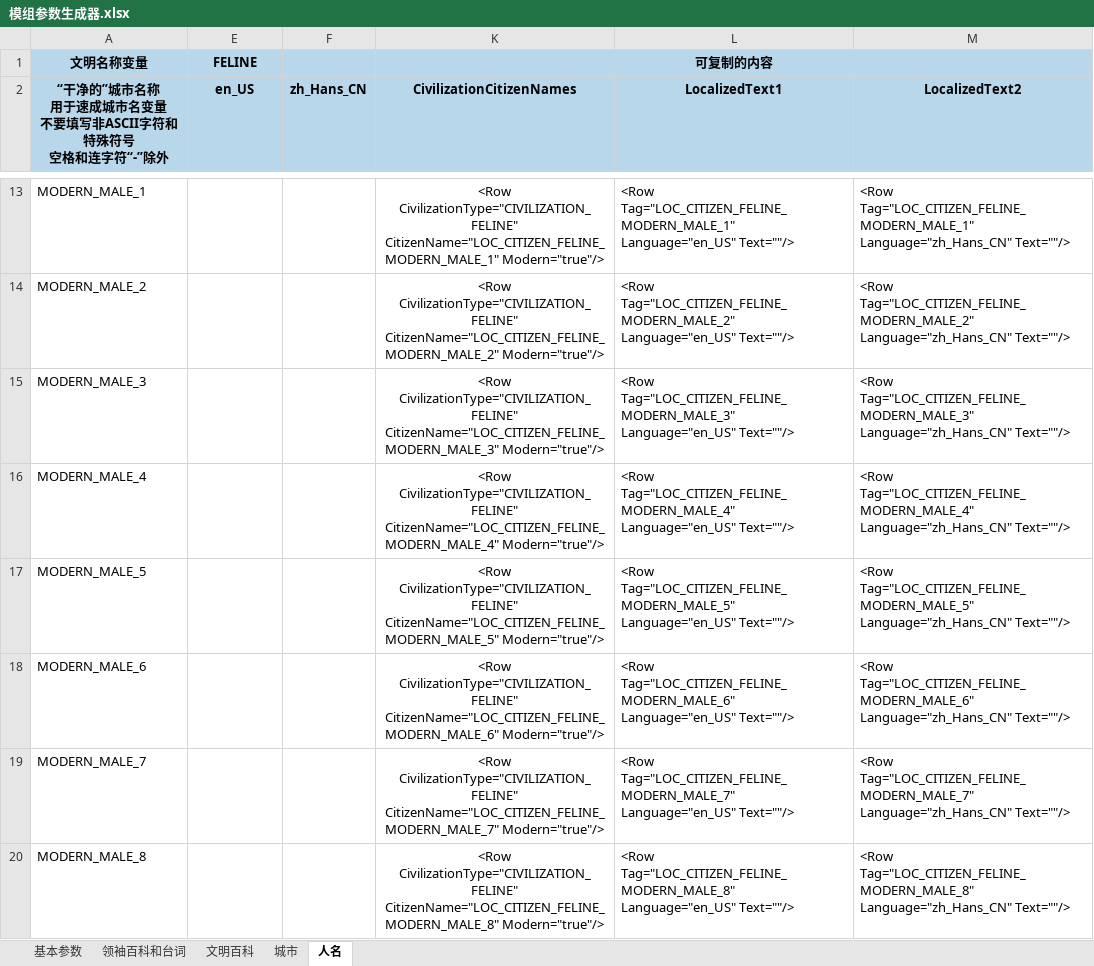
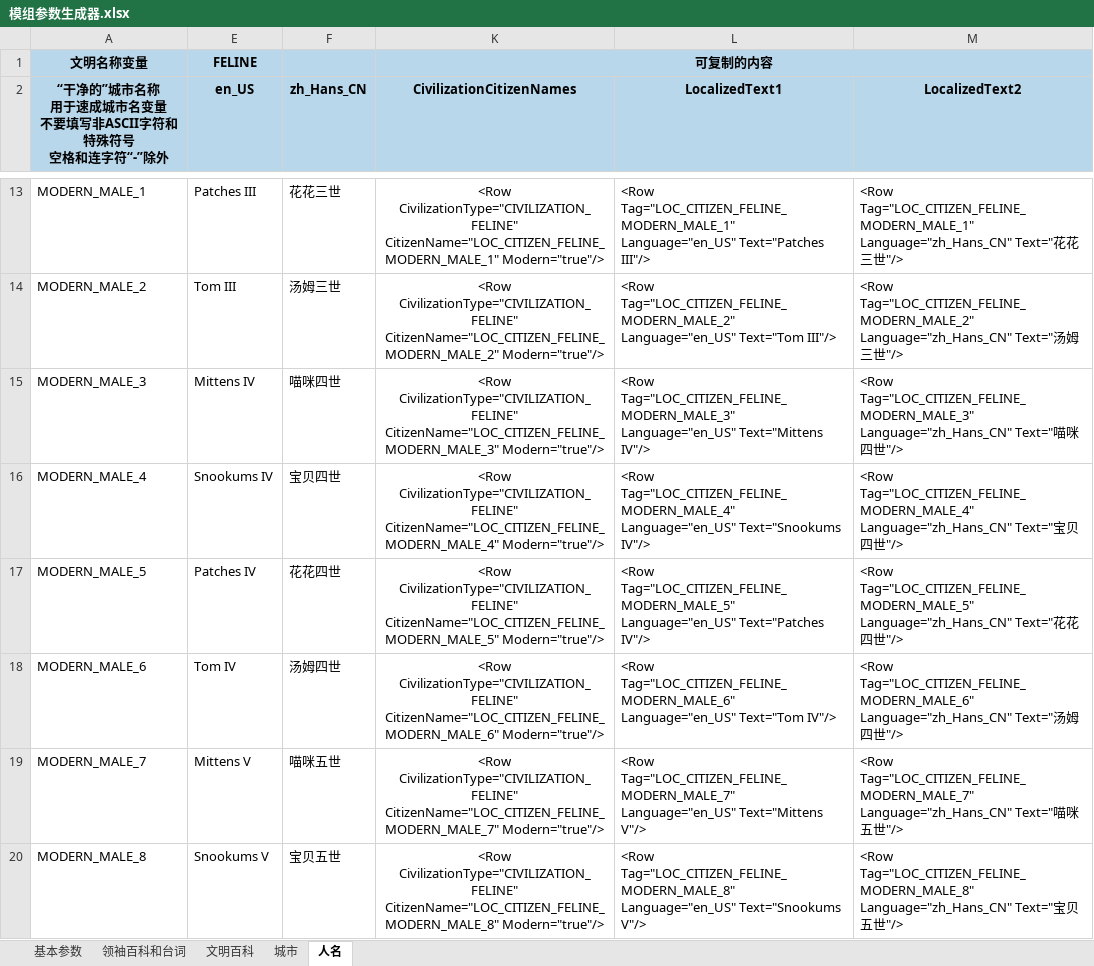
Before and after one commit to dwughjsd/Civ6_Modding_Textbook, an Excel workbook: Assets/模组参数生成器.xlsx, sheet 人名, drawn as a sheet; only a part is shown, gaps mark what is left out; values as stored, in another font and other column widths than the file's, no borders; the diff covers the shown part only; the diff names each change by its address in the sheet, - before the commit and + after, or states it on an @@ line.

```diff
--- a/Assets/模组参数生成器.xlsx (sheet 人名)
+++ b/Assets/模组参数生成器.xlsx (sheet 人名)
-E13 (en_US): (empty)
+E13 (en_US): Patches III
-F13 (zh_Hans_CN): (empty)
+F13 (zh_Hans_CN): 花花三世
-L13 (LocalizedText1): …Tag="LOC_CITIZEN_FELINE_MODERN_MALE_1" Language="en_US" Text=""/>
+L13 (LocalizedText1): …Tag="LOC_CITIZEN_FELINE_MODERN_MALE_1" Language="en_US" Text="Patches III"/>
-M13 (LocalizedText2): …Tag="LOC_CITIZEN_FELINE_MODERN_MALE_1" Language="zh_Hans_CN" Text=""/>
+M13 (LocalizedText2): …Tag="LOC_CITIZEN_FELINE_MODERN_MALE_1" Language="zh_Hans_CN" Text="花花三世"/>
-E14 (en_US): (empty)
+E14 (en_US): Tom III
-F14 (zh_Hans_CN): (empty)
+F14 (zh_Hans_CN): 汤姆三世
-L14 (LocalizedText1): …Tag="LOC_CITIZEN_FELINE_MODERN_MALE_2" Language="en_US" Text=""/>
+L14 (LocalizedText1): …Tag="LOC_CITIZEN_FELINE_MODERN_MALE_2" Language="en_US" Text="Tom III"/>
-M14 (LocalizedText2): …Tag="LOC_CITIZEN_FELINE_MODERN_MALE_2" Language="zh_Hans_CN" Text=""/>
+M14 (LocalizedText2): …Tag="LOC_CITIZEN_FELINE_MODERN_MALE_2" Language="zh_Hans_CN" Text="汤姆三世"/>
-E15 (en_US): (empty)
+E15 (en_US): Mittens IV
-F15 (zh_Hans_CN): (empty)
+F15 (zh_Hans_CN): 喵咪四世
-L15 (LocalizedText1): …Tag="LOC_CITIZEN_FELINE_MODERN_MALE_3" Language="en_US" Text=""/>
+L15 (LocalizedText1): …Tag="LOC_CITIZEN_FELINE_MODERN_MALE_3" Language="en_US" Text="Mittens IV"/>
-M15 (LocalizedText2): …Tag="LOC_CITIZEN_FELINE_MODERN_MALE_3" Language="zh_Hans_CN" Text=""/>
+M15 (LocalizedText2): …Tag="LOC_CITIZEN_FELINE_MODERN_MALE_3" Language="zh_Hans_CN" Text="喵咪四世"/>
-E16 (en_US): (empty)
+E16 (en_US): Snookums IV
-F16 (zh_Hans_CN): (empty)
+F16 (zh_Hans_CN): 宝贝四世
-L16 (LocalizedText1): …Tag="LOC_CITIZEN_FELINE_MODERN_MALE_4" Language="en_US" Text=""/>
+L16 (LocalizedText1): …Tag="LOC_CITIZEN_FELINE_MODERN_MALE_4" Language="en_US" Text="Snookums IV"/>
-M16 (LocalizedText2): …Tag="LOC_CITIZEN_FELINE_MODERN_MALE_4" Language="zh_Hans_CN" Text=""/>
+M16 (LocalizedText2): …Tag="LOC_CITIZEN_FELINE_MODERN_MALE_4" Language="zh_Hans_CN" Text="宝贝四世"/>
-E17 (en_US): (empty)
+E17 (en_US): Patches IV
-F17 (zh_Hans_CN): (empty)
+F17 (zh_Hans_CN): 花花四世
-L17 (LocalizedText1): …Tag="LOC_CITIZEN_FELINE_MODERN_MALE_5" Language="en_US" Text=""/>
+L17 (LocalizedText1): …Tag="LOC_CITIZEN_FELINE_MODERN_MALE_5" Language="en_US" Text="Patches IV"/>
-M17 (LocalizedText2): …Tag="LOC_CITIZEN_FELINE_MODERN_MALE_5" Language="zh_Hans_CN" Text=""/>
+M17 (LocalizedText2): …Tag="LOC_CITIZEN_FELINE_MODERN_MALE_5" Language="zh_Hans_CN" Text="花花四世"/>
-E18 (en_US): (empty)
+E18 (en_US): Tom IV
-F18 (zh_Hans_CN): (empty)
+F18 (zh_Hans_CN): 汤姆四世
-L18 (LocalizedText1): …Tag="LOC_CITIZEN_FELINE_MODERN_MALE_6" Language="en_US" Text=""/>
+L18 (LocalizedText1): …Tag="LOC_CITIZEN_FELINE_MODERN_MALE_6" Language="en_US" Text="Tom IV"/>
-M18 (LocalizedText2): …Tag="LOC_CITIZEN_FELINE_MODERN_MALE_6" Language="zh_Hans_CN" Text=""/>
+M18 (LocalizedText2): …Tag="LOC_CITIZEN_FELINE_MODERN_MALE_6" Language="zh_Hans_CN" Text="汤姆四世"/>
-E19 (en_US): (empty)
+E19 (en_US): Mittens V
-F19 (zh_Hans_CN): (empty)
+F19 (zh_Hans_CN): 喵咪五世
-L19 (LocalizedText1): …Tag="LOC_CITIZEN_FELINE_MODERN_MALE_7" Language="en_US" Text=""/>
+L19 (LocalizedText1): …Tag="LOC_CITIZEN_FELINE_MODERN_MALE_7" Language="en_US" Text="Mittens V"/>
-M19 (LocalizedText2): …Tag="LOC_CITIZEN_FELINE_MODERN_MALE_7" Language="zh_Hans_CN" Text=""/>
+M19 (LocalizedText2): …Tag="LOC_CITIZEN_FELINE_MODERN_MALE_7" Language="zh_Hans_CN" Text="喵咪五世"/>
-E20 (en_US): (empty)
+E20 (en_US): Snookums V
-F20 (zh_Hans_CN): (empty)
+F20 (zh_Hans_CN): 宝贝五世
-L20 (LocalizedText1): …Tag="LOC_CITIZEN_FELINE_MODERN_MALE_8" Language="en_US" Text=""/>
+L20 (LocalizedText1): …Tag="LOC_CITIZEN_FELINE_MODERN_MALE_8" Language="en_US" Text="Snookums V"/>
-M20 (LocalizedText2): …Tag="LOC_CITIZEN_FELINE_MODERN_MALE_8" Language="zh_Hans_CN" Text=""/>
+M20 (LocalizedText2): …Tag="LOC_CITIZEN_FELINE_MODERN_MALE_8" Language="zh_Hans_CN" Text="宝贝五世"/>
```
Also changed, not shown: 110 edited cells elsewhere in this sheet, sheet 领袖百科和台词, 7 other files.
